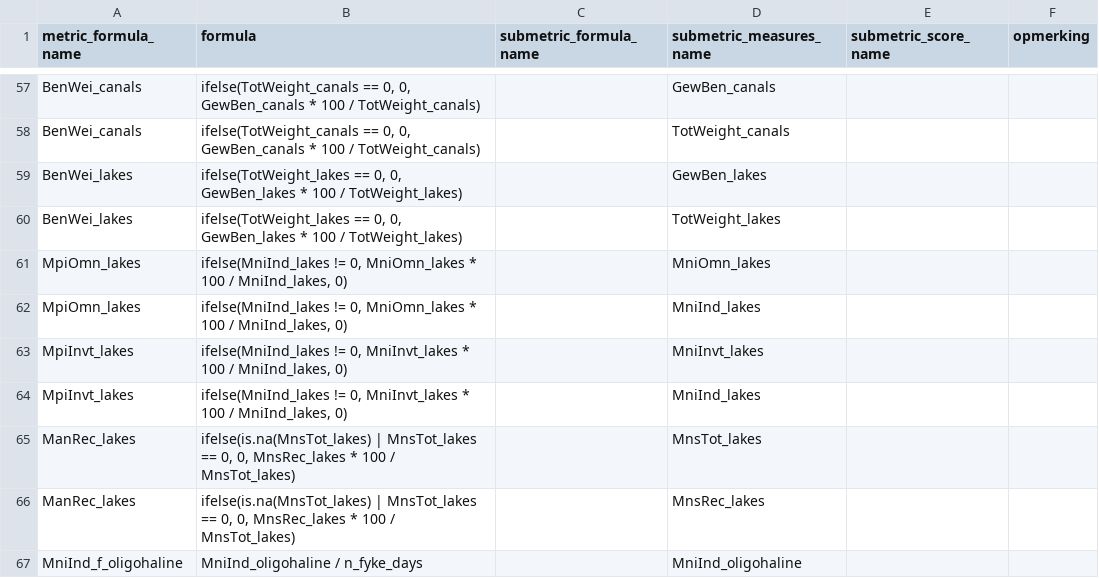
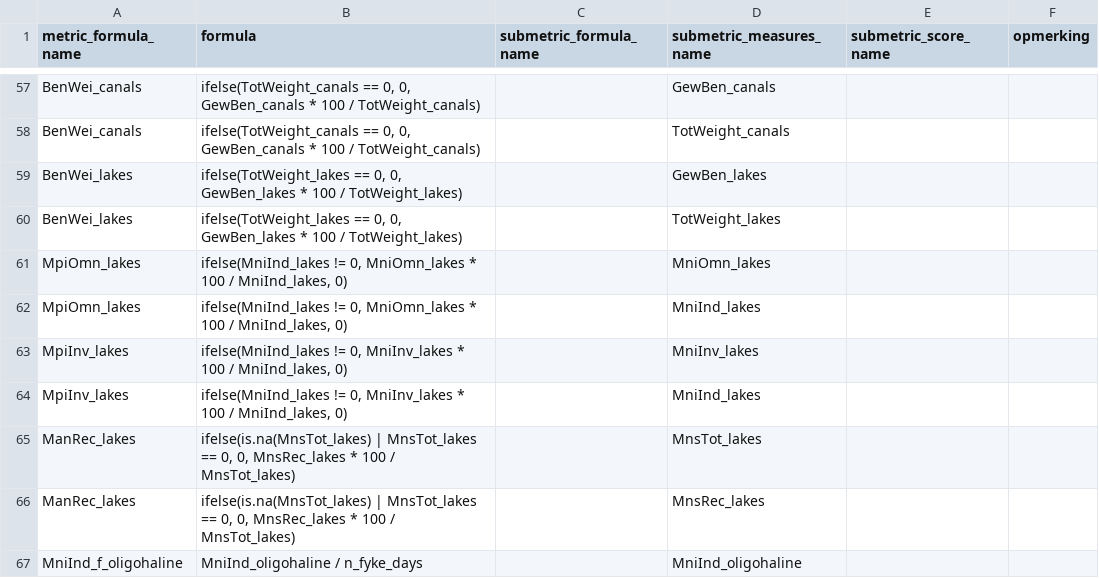
Before and after one commit to inbo/EQRfishes, a CSV file: inst/extdata/calculate_metric_formula.csv, drawn as a sheet; only a part is shown, gaps mark what is left out.

Commit message:
rename MniInvt_lakes as MniInv_lakes and MpiInvt_lakes as MpiInv_lakes

```diff
--- a/inst/extdata/calculate_metric_formula.csv
+++ b/inst/extdata/calculate_metric_formula.csv
@@ -62,4 +62,4 @@ MpiOmn_lakes;ifelse(MniInd_lakes != 0, MniOmn_lakes * 100 / MniInd_lakes, 0);;Mn
 MpiOmn_lakes;ifelse(MniInd_lakes != 0, MniOmn_lakes * 100 / MniInd_lakes, 0);;MniInd_lakes;;
-MpiInvt_lakes;ifelse(MniInd_lakes != 0, MniInvt_lakes * 100 / MniInd_lakes, 0);;MniInvt_lakes;;
-MpiInvt_lakes;ifelse(MniInd_lakes != 0, MniInvt_lakes * 100 / MniInd_lakes, 0);;MniInd_lakes;;
+MpiInv_lakes;ifelse(MniInd_lakes != 0, MniInv_lakes * 100 / MniInd_lakes, 0);;MniInv_lakes;;
+MpiInv_lakes;ifelse(MniInd_lakes != 0, MniInv_lakes * 100 / MniInd_lakes, 0);;MniInd_lakes;;
 ManRec_lakes;ifelse(is.na(MnsTot_lakes) | MnsTot_lakes == 0, 0, MnsRec_lakes * 100 / MnsTot_lakes);;MnsTot_lakes;;
```
Also changed, not shown: inst/extdata/calculate_metric_measures.csv, inst/extdata/calculate_metric_score.csv, 1 other file.
